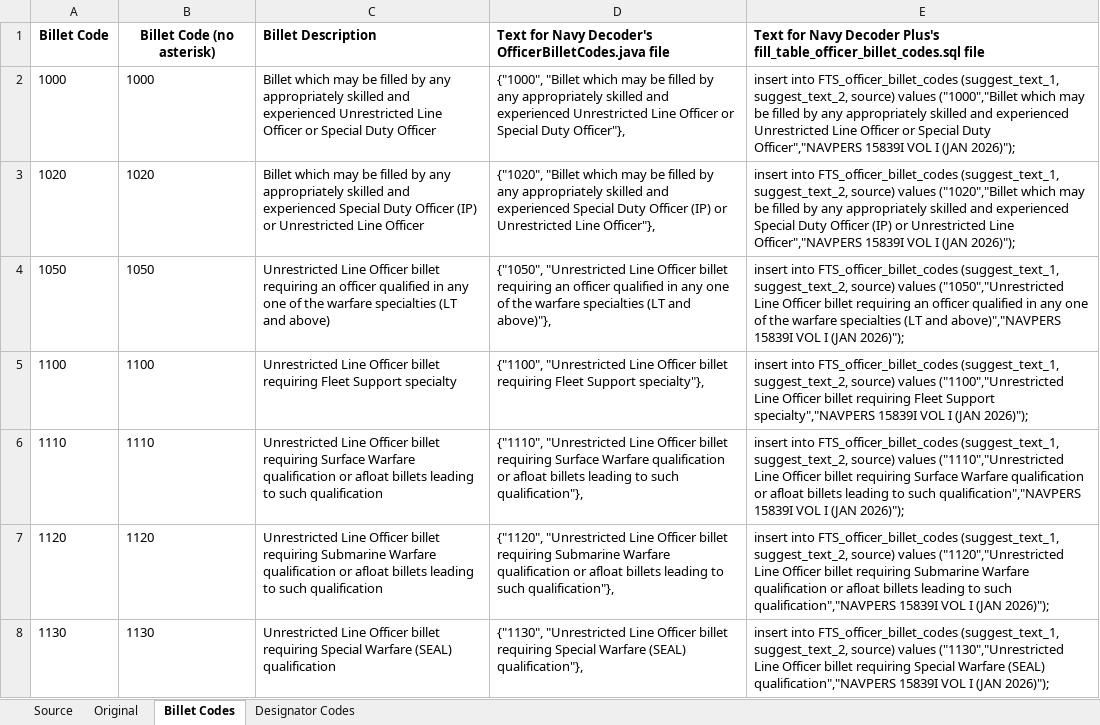
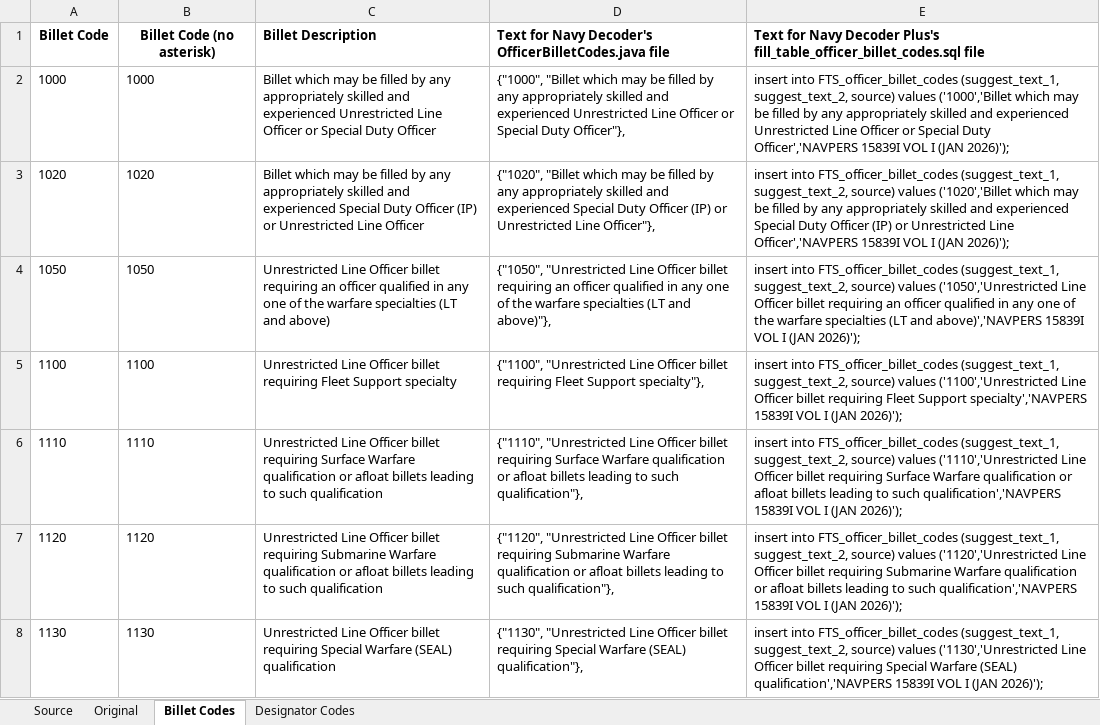
Before and after one commit to ctd-mh3/NavyDecoder-OpenSource-Android, an Excel workbook: reference/Navy Sources and Data Processing/Designators and Billet Codes/EXCEL Spreadsheet for Designators.xlsx, sheet Billet Codes, drawn as a sheet; only a part is shown; values as stored, in another font and other column widths than the file's, no borders; the diff covers the shown part only; the diff names each change by its address in the sheet, - before the commit and + after, or states it on an @@ line.

```diff
--- a/reference/Navy Sources and Data Processing/Designators and Billet Codes/EXCEL Spreadsheet for Designators.xlsx (sheet Billet Codes)
+++ b/reference/Navy Sources and Data Processing/Designators and Billet Codes/EXCEL Spreadsheet for Designators.xlsx (sheet Billet Codes)
-E2: …source) values ("1000","Billet which may be filled by any appropriately skilled and experienced Unrestricted Line Officer or Special Duty Officer","NAVPERS 15839I VOL I (JAN 2026)");
+E2: …source) values ('1000','Billet which may be filled by any appropriately skilled and experienced Unrestricted Line Officer or Special Duty Officer','NAVPERS 15839I VOL I (JAN 2026)');
-E3: …source) values ("1020","Billet which may be filled by any appropriately skilled and experienced Special Duty Officer (IP) or Unrestricted Line Officer","NAVPERS 15839I VOL I (JAN 2026)");
+E3: …source) values ('1020','Billet which may be filled by any appropriately skilled and experienced Special Duty Officer (IP) or Unrestricted Line Officer','NAVPERS 15839I VOL I (JAN 2026)');
-E4: …source) values ("1050","Unrestricted Line Officer billet requiring an officer qualified in any one of the warfare specialties (LT and above)","NAVPERS 15839I VOL I (JAN 2026)");
+E4: …source) values ('1050','Unrestricted Line Officer billet requiring an officer qualified in any one of the warfare specialties (LT and above)','NAVPERS 15839I VOL I (JAN 2026)');
-E5: …source) values ("1100","Unrestricted Line Officer billet requiring Fleet Support specialty","NAVPERS 15839I VOL I (JAN 2026)");
+E5: …source) values ('1100','Unrestricted Line Officer billet requiring Fleet Support specialty','NAVPERS 15839I VOL I (JAN 2026)');
-E6: …source) values ("1110","Unrestricted Line Officer billet requiring Surface Warfare qualification or afloat billets leading to such qualification","NAVPERS 15839I VOL I (JAN 2026)");
+E6: …source) values ('1110','Unrestricted Line Officer billet requiring Surface Warfare qualification or afloat billets leading to such qualification','NAVPERS 15839I VOL I (JAN 2026)');
-E7: …source) values ("1120","Unrestricted Line Officer billet requiring Submarine Warfare qualification or afloat billets leading to such qualification","NAVPERS 15839I VOL I (JAN 2026)");
+E7: …source) values ('1120','Unrestricted Line Officer billet requiring Submarine Warfare qualification or afloat billets leading to such qualification','NAVPERS 15839I VOL I (JAN 2026)');
-E8: …source) values ("1130","Unrestricted Line Officer billet requiring Special Warfare (SEAL) qualification","NAVPERS 15839I VOL I (JAN 2026)");
+E8: …source) values ('1130','Unrestricted Line Officer billet requiring Special Warfare (SEAL) qualification','NAVPERS 15839I VOL I (JAN 2026)');
```
Also changed, not shown: 112 edited cells elsewhere in this sheet, sheet Designator Codes, reference/Navy Sources and Data Processing/AQD/EXCEL Spreadsheet for AQDs.xlsx, reference/Navy Sources and Data Processing/NEC/NEC_Chap_4_Excel_Jan_26.xlsx, 3 other files.
